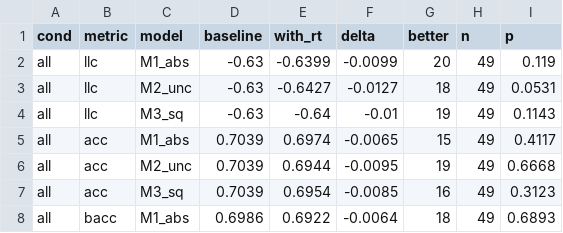
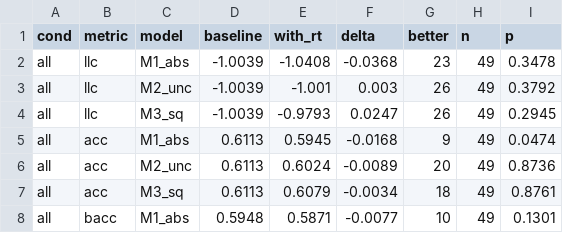
Before and after one commit to ale1201/ccs-final-project, a CSV file: results/does_rt_help_choice.csv, drawn as a sheet; only a part is shown; the diff covers the shown part only.

```diff
--- a/results/does_rt_help_choice.csv
+++ b/results/does_rt_help_choice.csv
@@ -1,8 +1,8 @@
 cond,metric,model,baseline,with_rt,delta,better,n,p
-all,llc,M1_abs,-0.63,-0.6399,-0.0099,20,49,0.119
-all,llc,M2_unc,-0.63,-0.6427,-0.0127,18,49,0.0531
-all,llc,M3_sq,-0.63,-0.64,-0.01,19,49,0.1143
-all,acc,M1_abs,0.7039,0.6974,-0.0065,15,49,0.4117
-all,acc,M2_unc,0.7039,0.6944,-0.0095,19,49,0.6668
-all,acc,M3_sq,0.7039,0.6954,-0.0085,16,49,0.3123
-all,bacc,M1_abs,0.6986,0.6922,-0.0064,18,49,0.6893
+all,llc,M1_abs,-1.0039,-1.0408,-0.0368,23,49,0.3478
+all,llc,M2_unc,-1.0039,-1.001,0.003,26,49,0.3792
+all,llc,M3_sq,-1.0039,-0.9793,0.0247,26,49,0.2945
+all,acc,M1_abs,0.6113,0.5945,-0.0168,9,49,0.0474
+all,acc,M2_unc,0.6113,0.6024,-0.0089,20,49,0.8736
+all,acc,M3_sq,0.6113,0.6079,-0.0034,18,49,0.8761
+all,bacc,M1_abs,0.5948,0.5871,-0.0077,10,49,0.1301
```
Also changed, not shown: 145 edited cells elsewhere in this file, results/does_rt_help_recovery.csv, results/params_runA_M1_abs.csv, 35 other files.
